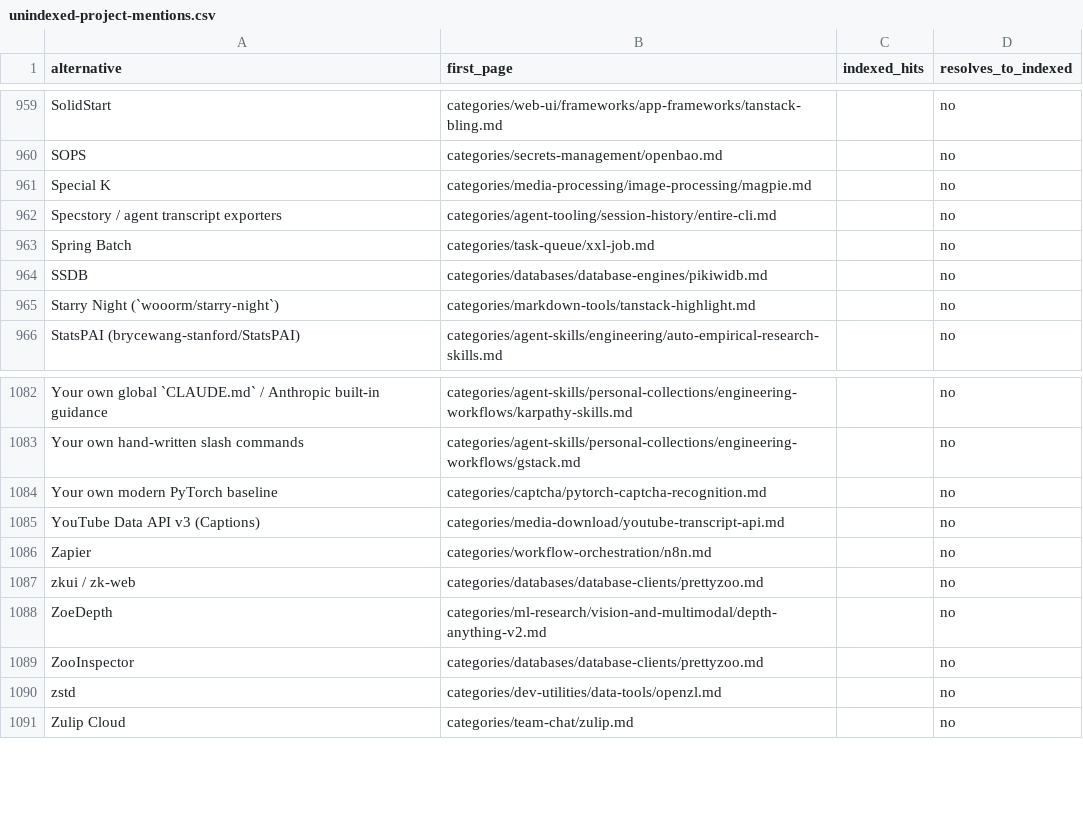
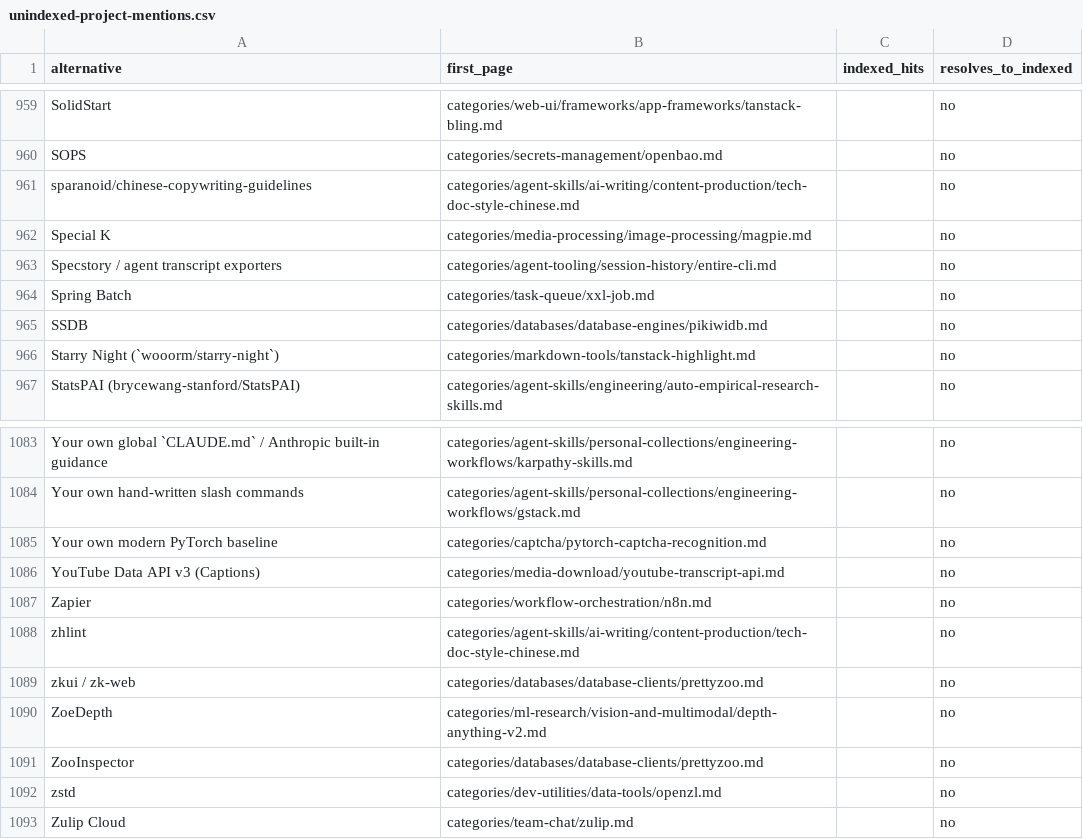
Before and after one commit to ZhenningLang/GitHub-Michelin, a CSV file: reports/unindexed-project-mentions.csv, drawn as a sheet; only a part is shown, gaps mark what is left out.

```diff
--- a/reports/unindexed-project-mentions.csv
+++ b/reports/unindexed-project-mentions.csv
@@ -960,2 +960,3 @@ SolidStart,categories/web-ui/frameworks/app-frameworks/tanstack-bling.md,,no
 SOPS,categories/secrets-management/openbao.md,,no
+sparanoid/chinese-copywriting-guidelines,categories/agent-skills/ai-writing/content-production/tech-doc-style-chinese.md,,no
 Special K,categories/media-processing/image-processing/magpie.md,,no
@@ -1086,2 +1087,3 @@ YouTube Data API v3 (Captions),categories/media-download/youtube-transcript-api.
 Zapier,categories/workflow-orchestration/n8n.md,,no
+zhlint,categories/agent-skills/ai-writing/content-production/tech-doc-style-chinese.md,,no
 zkui / zk-web,categories/databases/database-clients/prettyzoo.md,,no
```
Also changed, not shown: reports/repo-page-index.csv, 13 other files.
